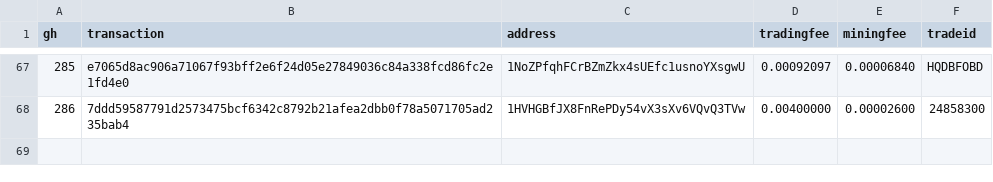
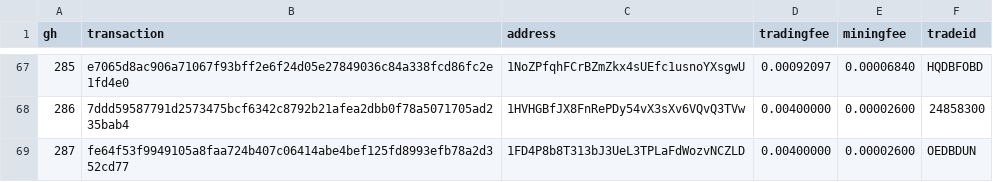
Before and after one commit to bisq-network/support, a CSV file: support-300.csv, drawn as a sheet; only a part is shown, gaps mark what is left out; the diff names each change by its address in the sheet, - before the commit and + after, or states it on an @@ line.

Commit message:
Add txns for fee reimbursement #287

```diff
--- a/support-300.csv
+++ b/support-300.csv
+row 69: 287 | fe64f53f9949105a8faa724b407c06414abe4bef125fd8993efb78a2d352cd77 | 1FD4P8b8T313bJ3UeL3TPLaFdWozvNCZLD | 0.00400000 | 0.00002600 | OEDBDUN
```
